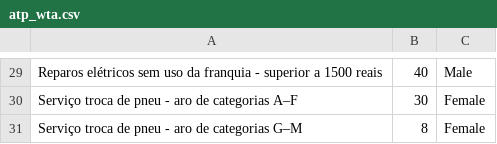
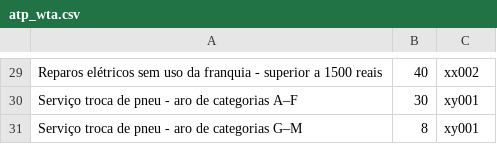
Before and after one commit to emanuelplatypus/projettoaplicado, a CSV file: atp_wta.csv, drawn as a sheet; only a part is shown, gaps mark what is left out; the diff covers the shown part only; the diff names each change by its address in the sheet, - before the commit and + after, or states it on an @@ line.

```diff
--- a/atp_wta.csv
+++ b/atp_wta.csv
-C29: Male
+C29: xx002
-C30:C31: Female
+C30:C31: xy001
```
Also changed, not shown: 1 added row, 1 removed row and 27 edited cells elsewhere in this file.
